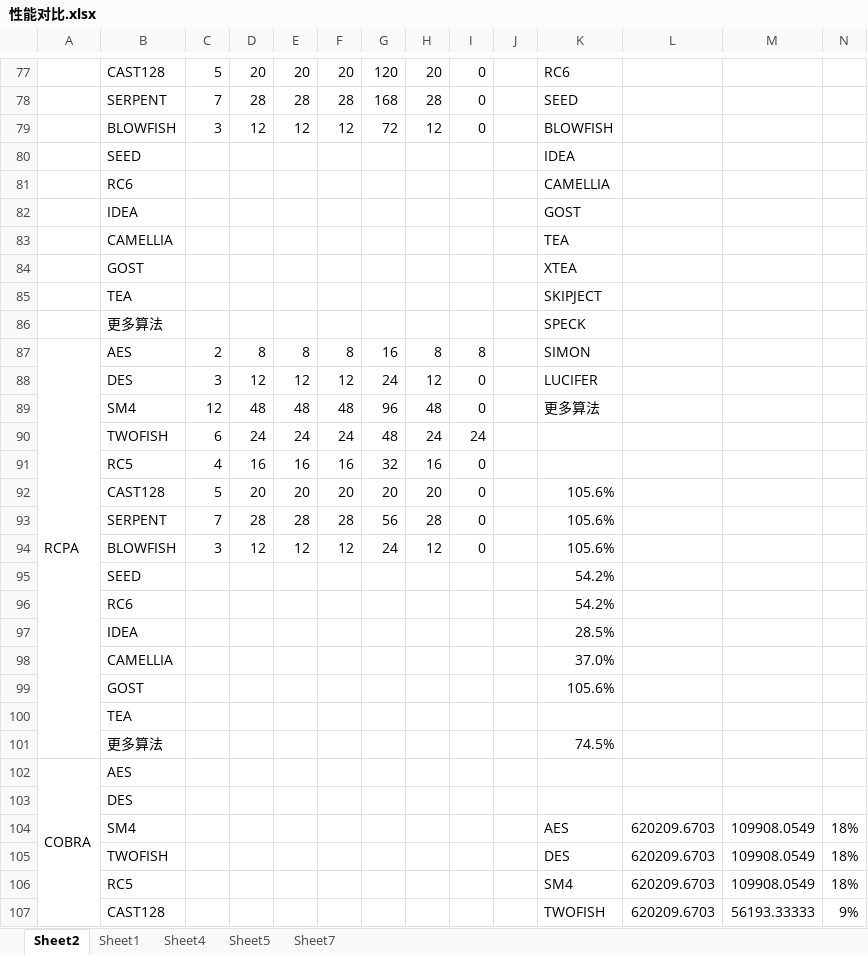
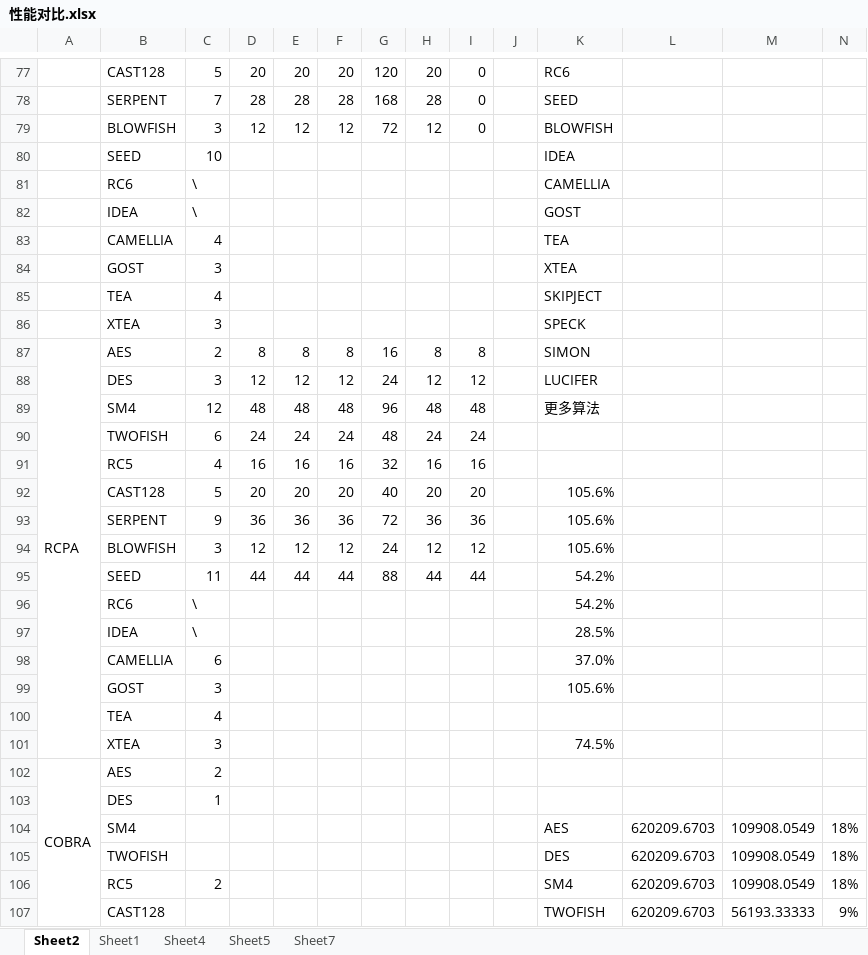
Before and after one commit to zdyzhan/bishe, an Excel workbook: 对比/性能对比.xlsx, sheet Sheet2, drawn as a sheet; only a part is shown, gaps mark what is left out; values as stored, in another font and other column widths than the file's, no borders; removed rows and columns are numbered as before the commit, all else as after; rows hold the shown columns only; the diff covers the shown part only; the diff names each change by its address in the sheet, - before the commit and + after, or states it on an @@ line.

```diff
--- a/对比/性能对比.xlsx (sheet Sheet2)
+++ b/对比/性能对比.xlsx (sheet Sheet2)
-C80: (empty)
+C80: 10
-C81:C82: (empty)
+C81:C82: \
-C83: (empty)
+C83: 4
-C84: (empty)
+C84: 3
-C85: (empty)
+C85: 4
-row 86:  | 更多算法 |  |  |  |  |  |  |  |  | SPECK
+row 86:  | XTEA | 3 |  |  |  |  |  |  |  | SPECK
-I88: 0
+I88: 12
-I89: 0
+I89: 48
-I91: 0
+I91: 16
-G92: 20
+G92: 40
-I92: 0
+I92: 20
-row 93:  | SERPENT | 7 | 28 | 28 | 28 | 56 | 28 | 0 |  | 105.6%
+row 93:  | SERPENT | 9 | 36 | 36 | 36 | 72 | 36 | 36 |  | 105.6%
-I94: 0
+I94: 12
-row 95:  | SEED |  |  |  |  |  |  |  |  | 54.2%
+row 95:  | SEED | 11 | 44 | 44 | 44 | 88 | 44 | 44 |  | 54.2%
-C96:C97: (empty)
+C96:C97: \
-C98: (empty)
+C98: 6
-C99: (empty)
+C99: 3
-C100: (empty)
+C100: 4
-row 101:  | 更多算法 |  |  |  |  |  |  |  |  | 74.5%
+row 101:  | XTEA | 3 |  |  |  |  |  |  |  | 74.5%
-C102: (empty)
+C102: 2
-C103: (empty)
+C103: 1
-C106: (empty)
+C106: 2
```
Also changed, not shown: 2 added rows, 2 removed rows and 21 edited cells elsewhere in this sheet, formulas that keep their value, 对比/架构优化_160220.xlsx, 17 other files.
